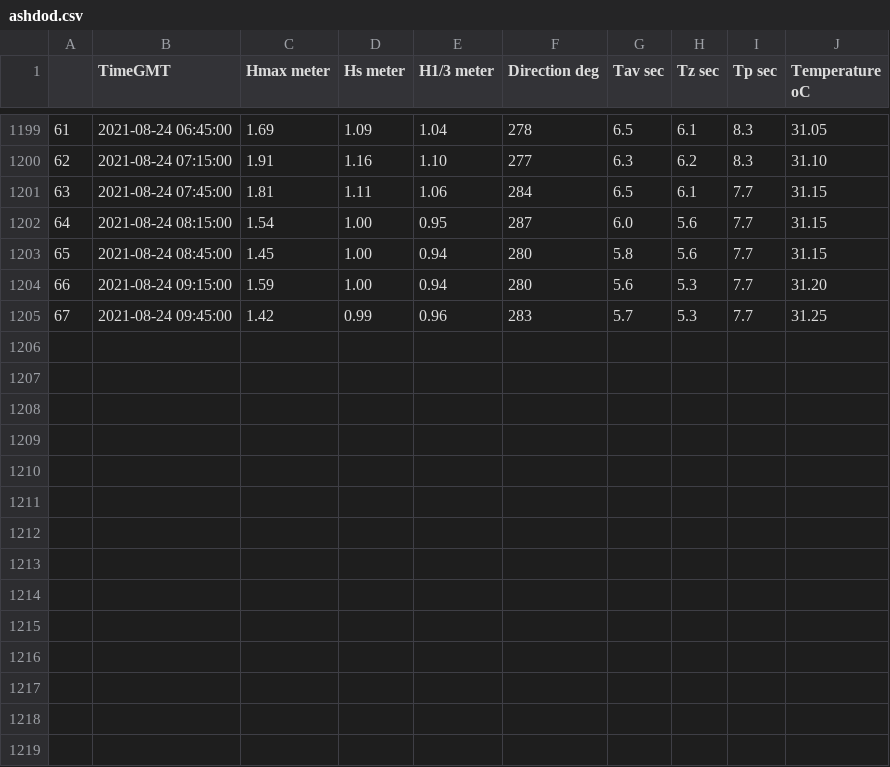
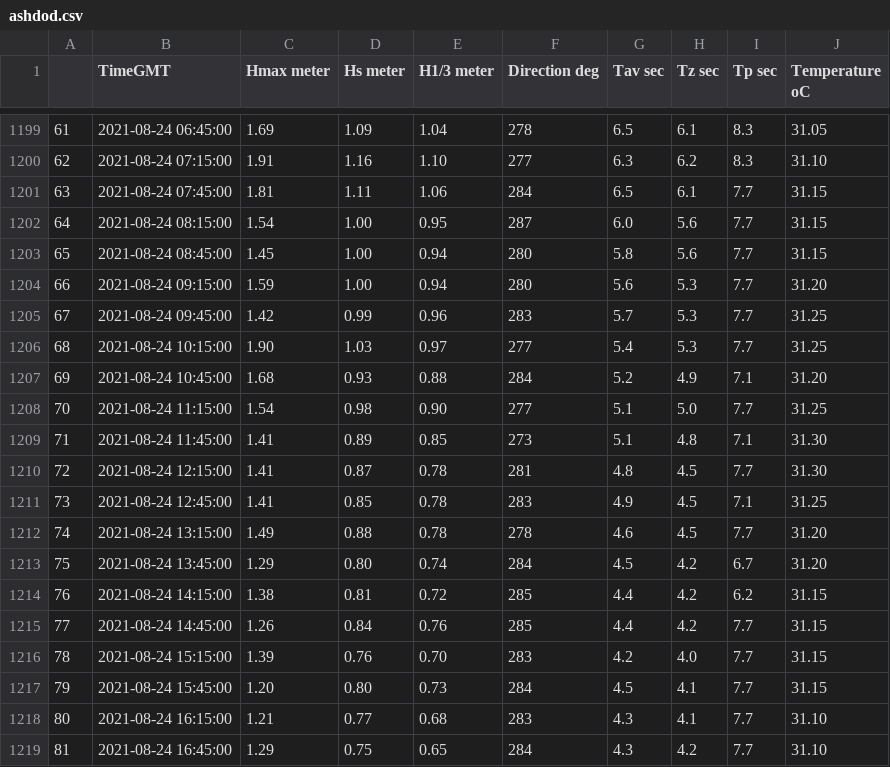
Before and after one commit to RoyElkabetz/Cameri_statistics_project, a CSV file: data/ashdod.csv, drawn as a sheet; only a part is shown, gaps mark what is left out; the diff names each change by its address in the sheet, - before the commit and + after, or states it on an @@ line.

```diff
--- a/data/ashdod.csv
+++ b/data/ashdod.csv
+row 1206: 68 | 2021-08-24 10:15:00 | 1.90 | 1.03 | 0.97 | 277 | 5.4 | 5.3 | 7.7 | 31.25
+row 1207: 69 | 2021-08-24 10:45:00 | 1.68 | 0.93 | 0.88 | 284 | 5.2 | 4.9 | 7.1 | 31.20
+row 1208: 70 | 2021-08-24 11:15:00 | 1.54 | 0.98 | 0.90 | 277 | 5.1 | 5.0 | 7.7 | 31.25
+row 1209: 71 | 2021-08-24 11:45:00 | 1.41 | 0.89 | 0.85 | 273 | 5.1 | 4.8 | 7.1 | 31.30
+row 1210: 72 | 2021-08-24 12:15:00 | 1.41 | 0.87 | 0.78 | 281 | 4.8 | 4.5 | 7.7 | 31.30
+row 1211: 73 | 2021-08-24 12:45:00 | 1.41 | 0.85 | 0.78 | 283 | 4.9 | 4.5 | 7.1 | 31.25
+row 1212: 74 | 2021-08-24 13:15:00 | 1.49 | 0.88 | 0.78 | 278 | 4.6 | 4.5 | 7.7 | 31.20
+row 1213: 75 | 2021-08-24 13:45:00 | 1.29 | 0.80 | 0.74 | 284 | 4.5 | 4.2 | 6.7 | 31.20
+row 1214: 76 | 2021-08-24 14:15:00 | 1.38 | 0.81 | 0.72 | 285 | 4.4 | 4.2 | 6.2 | 31.15
+row 1215: 77 | 2021-08-24 14:45:00 | 1.26 | 0.84 | 0.76 | 285 | 4.4 | 4.2 | 7.7 | 31.15
+row 1216: 78 | 2021-08-24 15:15:00 | 1.39 | 0.76 | 0.70 | 283 | 4.2 | 4.0 | 7.7 | 31.15
+row 1217: 79 | 2021-08-24 15:45:00 | 1.20 | 0.80 | 0.73 | 284 | 4.5 | 4.1 | 7.7 | 31.15
+row 1218: 80 | 2021-08-24 16:15:00 | 1.21 | 0.77 | 0.68 | 283 | 4.3 | 4.1 | 7.7 | 31.10
+row 1219: 81 | 2021-08-24 16:45:00 | 1.29 | 0.75 | 0.65 | 284 | 4.3 | 4.2 | 7.7 | 31.10
```
Also changed, not shown: data/haifa.csv, 3 other files.
